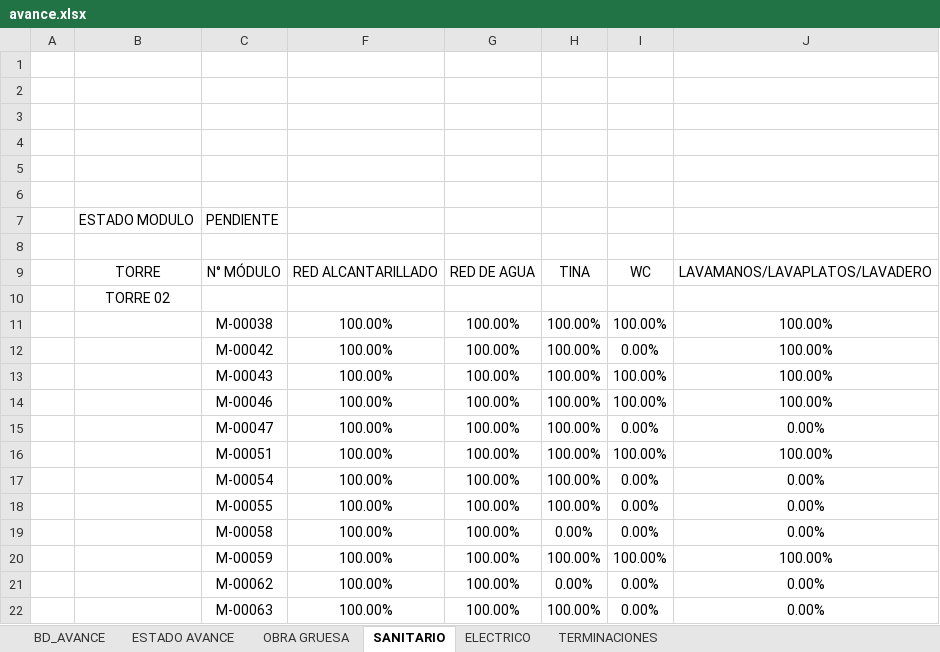
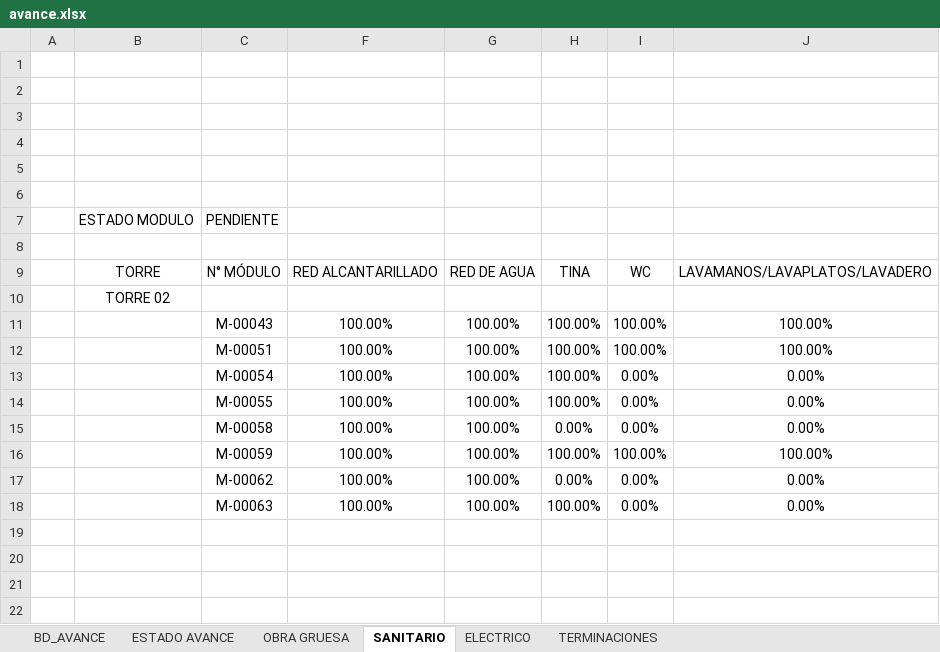
Before and after one commit to ArielPint/LA-CHACRA, an Excel workbook: data/avance.xlsx, sheet SANITARIO, drawn as a sheet; values as stored, in another font and other column widths than the file's, no borders; charts and pictures and conditional formats not drawn; the diff names each change by its address in the sheet, - before the commit and + after, or states it on an @@ line.

```diff
--- a/data/avance.xlsx (sheet SANITARIO)
+++ b/data/avance.xlsx (sheet SANITARIO)
-row 11:  |  | M-00038 | 100.00% | 100.00% | 100.00% | 100.00% | 100.00%
-row 12:  |  | M-00042 | 100.00% | 100.00% | 100.00% | 0.00% | 100.00%
-row 14:  |  | M-00046 | 100.00% | 100.00% | 100.00% | 100.00% | 100.00%
-row 15:  |  | M-00047 | 100.00% | 100.00% | 100.00% | 0.00% | 0.00%
```
Also changed, not shown: sheet BD_AVANCE, sheet ESTADO AVANCE, sheet TERMINACIONES, sheet ELECTRICO, sheet OBRA GRUESA, hidden cells, 1 other file.
